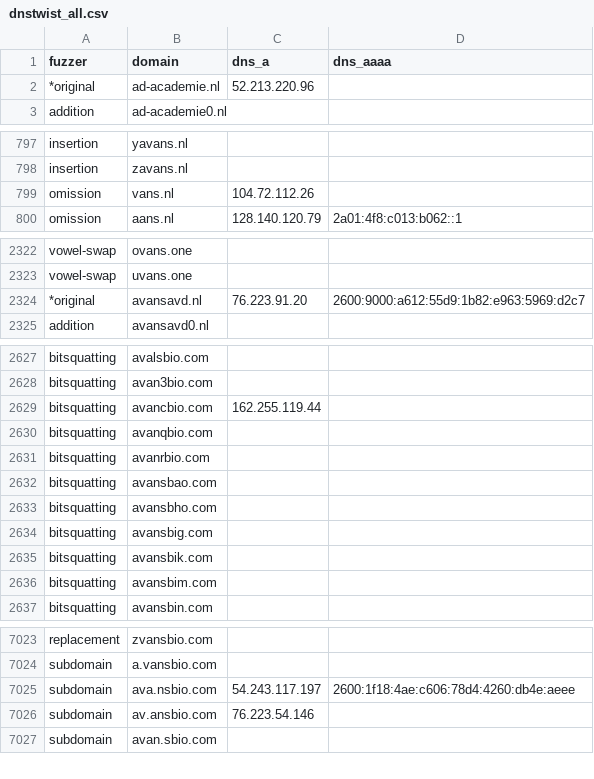
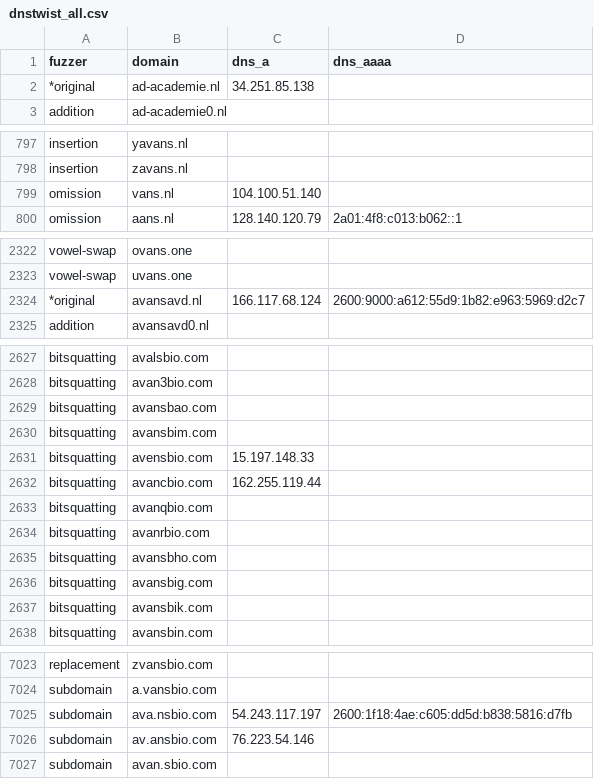
Before and after one commit to kqlen/Lists, a CSV file: DNSTWIST/data/dnstwist_all.csv, drawn as a sheet; only a part is shown, gaps mark what is left out; the diff covers the shown part only.

```diff
--- a/DNSTWIST/data/dnstwist_all.csv
+++ b/DNSTWIST/data/dnstwist_all.csv
@@ -1,3 +1,3 @@
 fuzzer,domain,dns_a,dns_aaaa
-*original,ad-academie.nl,52.213.220.96,
+*original,ad-academie.nl,34.251.85.138,
 addition,ad-academie0.nl,,
@@ -798,3 +798,3 @@ insertion,yavans.nl,,
 insertion,zavans.nl,,
-omission,vans.nl,104.72.112.26,
+omission,vans.nl,104.100.51.140,
 omission,aans.nl,128.140.120.79,2a01:4f8:c013:b062::1
@@ -2323,3 +2323,3 @@ vowel-swap,ovans.one,,
 vowel-swap,uvans.one,,
-*original,avansavd.nl,76.223.91.20,2600:9000:a612:55d9:1b82:e963:5969:d2c7
+*original,avansavd.nl,166.117.68.124,2600:9000:a612:55d9:1b82:e963:5969:d2c7
 addition,avansavd0.nl,,
@@ -2628,2 +2628,5 @@ bitsquatting,avalsbio.com,,
 bitsquatting,avan3bio.com,,
+bitsquatting,avansbao.com,,
+bitsquatting,avansbim.com,,
+bitsquatting,avensbio.com,15.197.148.33,
 bitsquatting,avancbio.com,162.255.119.44,
@@ -2631,3 +2634,2 @@ bitsquatting,avanqbio.com,,
 bitsquatting,avanrbio.com,,
-bitsquatting,avansbao.com,,
 bitsquatting,avansbho.com,,
@@ -2635,3 +2637,2 @@ bitsquatting,avansbig.com,,
 bitsquatting,avansbik.com,,
-bitsquatting,avansbim.com,,
 bitsquatting,avansbin.com,,
@@ -7024,3 +7024,3 @@ replacement,zvansbio.com,,
 subdomain,a.vansbio.com,,
-subdomain,ava.nsbio.com,54.243.117.197,2600:1f18:4ae:c606:78d4:4260:db4e:aeee
+subdomain,ava.nsbio.com,54.243.117.197,2600:1f18:4ae:c605:dd5d:b838:5816:d7fb
 subdomain,av.ansbio.com,76.223.54.146,
```
Also changed, not shown: 7 moved rows and 5 edited cells elsewhere in this file.
